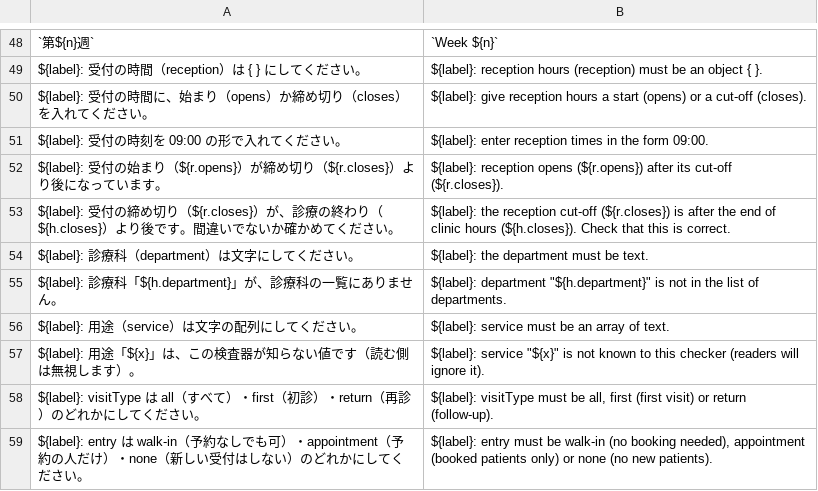
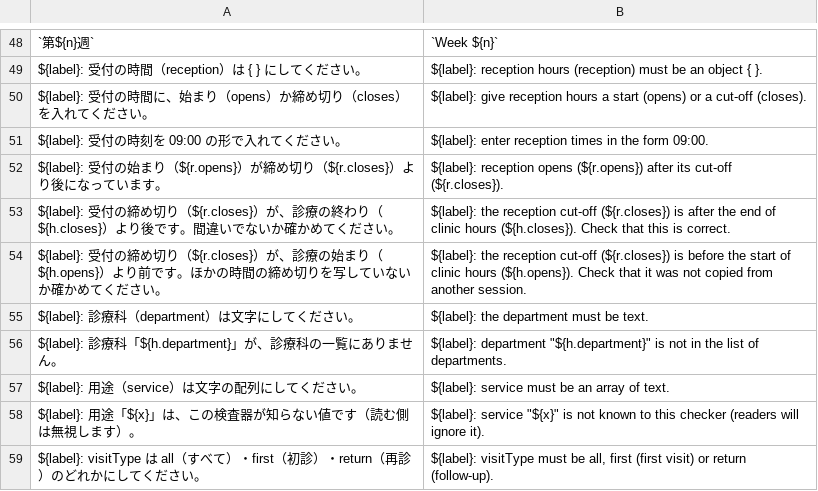
Before and after one commit to open-intake/open-intake, a TSV file: src/i18n/en.tsv, drawn as a sheet; only a part is shown, gaps mark what is left out; the shorter side is filled out with more unchanged rows.

```diff
--- a/src/i18n/en.tsv
+++ b/src/i18n/en.tsv
@@ -53,2 +53,3 @@ ${label}: 受付の始まり（${r.opens}）が締め切り（${r.closes}）よ
 ${label}: 受付の締め切り（${r.closes}）が、診療の終わり（${h.closes}）より後です。間違いでないか確かめてください。	${label}: the reception cut-off (${r.closes}) is after the end of clinic hours (${h.closes}). Check that this is correct.
+${label}: 受付の締め切り（${r.closes}）が、診療の始まり（${h.opens}）より前です。ほかの時間の締め切りを写していないか確かめてください。	${label}: the reception cut-off (${r.closes}) is before the start of clinic hours (${h.opens}). Check that it was not copied from another session.
 ${label}: 診療科（department）は文字にしてください。	${label}: the department must be text.
```
Also changed, not shown: 13 other files.
